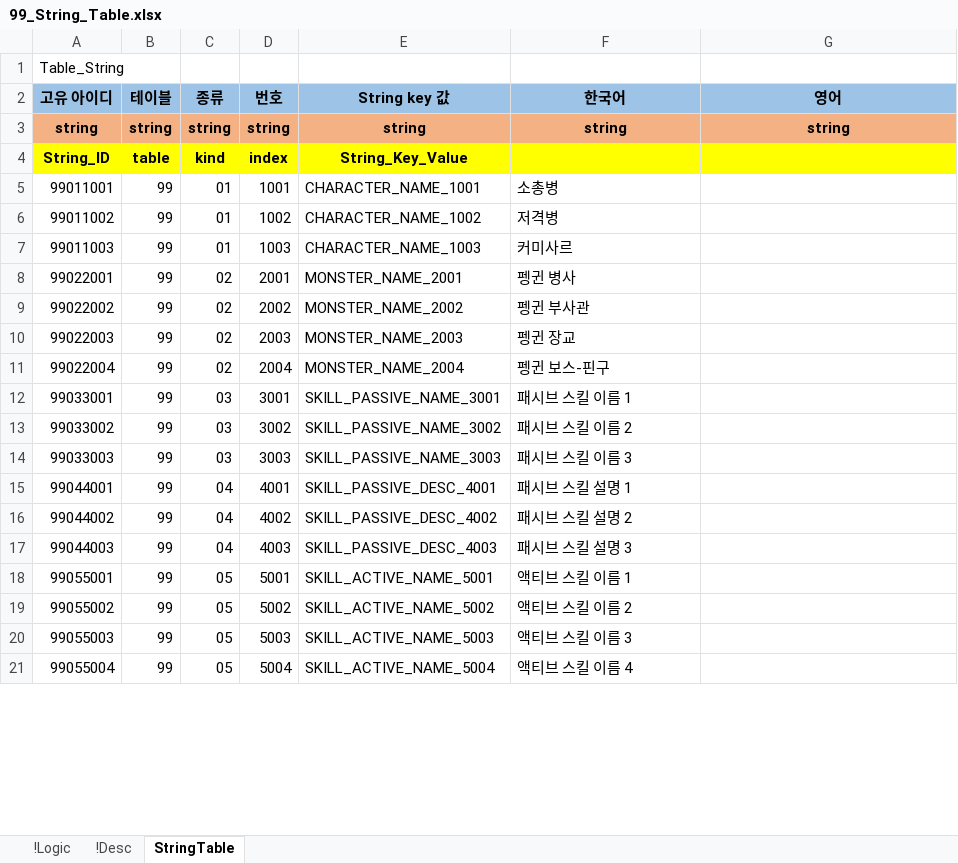
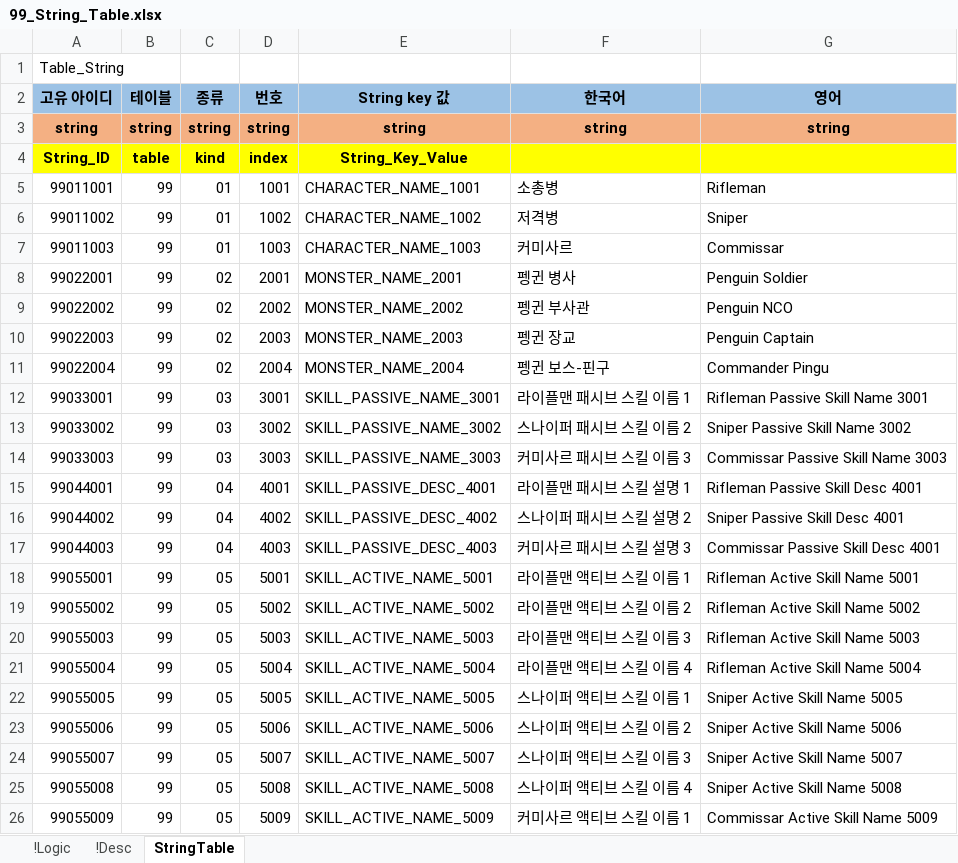
Before and after one commit to YoungJunGit/Astrocat-2DSFProject, an Excel workbook: Assets/Data/DataTable/99_String_Table.xlsx, sheet StringTable, drawn as a sheet; only a part is shown; values as stored, in another font and other column widths than the file's, no borders; charts and pictures not drawn; the diff covers the shown part only; the diff names each change by its address in the sheet, - before the commit and + after, or states it on an @@ line.

```diff
--- a/Assets/Data/DataTable/99_String_Table.xlsx (sheet StringTable)
+++ b/Assets/Data/DataTable/99_String_Table.xlsx (sheet StringTable)
-G5 (영어): (empty)
+G5 (영어): Rifleman
-G6 (영어): (empty)
+G6 (영어): Sniper
-G7 (영어): (empty)
+G7 (영어): Commissar
-G8 (영어): (empty)
+G8 (영어): Penguin Soldier
-G9 (영어): (empty)
+G9 (영어): Penguin NCO
-G10 (영어): (empty)
+G10 (영어): Penguin Captain
-G11 (영어): (empty)
+G11 (영어): Commander Pingu
-F12 (한국어): 패시브 스킬 이름 1
+F12 (한국어): 라이플맨 패시브 스킬 이름 1
-G12 (영어): (empty)
+G12 (영어): Rifleman Passive Skill Name 3001
-F13 (한국어): 패시브 스킬 이름 2
+F13 (한국어): 스나이퍼 패시브 스킬 이름 2
-G13 (영어): (empty)
+G13 (영어): Sniper Passive Skill Name 3002
-F14 (한국어): 패시브 스킬 이름 3
+F14 (한국어): 커미사르 패시브 스킬 이름 3
-G14 (영어): (empty)
+G14 (영어): Commissar Passive Skill Name 3003
-F15 (한국어): 패시브 스킬 설명 1
+F15 (한국어): 라이플맨 패시브 스킬 설명 1
-G15 (영어): (empty)
+G15 (영어): Rifleman Passive Skill Desc 4001
-F16 (한국어): 패시브 스킬 설명 2
+F16 (한국어): 스나이퍼 패시브 스킬 설명 2
-G16 (영어): (empty)
+G16 (영어): Sniper Passive Skill Desc 4001
-F17 (한국어): 패시브 스킬 설명 3
+F17 (한국어): 커미사르 패시브 스킬 설명 3
-G17 (영어): (empty)
+G17 (영어): Commissar Passive Skill Desc 4001
-F18 (한국어): 액티브 스킬 이름 1
+F18 (한국어): 라이플맨 액티브 스킬 이름 1
-G18 (영어): (empty)
+G18 (영어): Rifleman Active Skill Name 5001
-F19 (한국어): 액티브 스킬 이름 2
+F19 (한국어): 라이플맨 액티브 스킬 이름 2
-G19 (영어): (empty)
+G19 (영어): Rifleman Active Skill Name 5002
-F20 (한국어): 액티브 스킬 이름 3
+F20 (한국어): 라이플맨 액티브 스킬 이름 3
-G20 (영어): (empty)
+G20 (영어): Rifleman Active Skill Name 5003
-F21 (한국어): 액티브 스킬 이름 4
+F21 (한국어): 라이플맨 액티브 스킬 이름 4
-G21 (영어): (empty)
+G21 (영어): Rifleman Active Skill Name 5004
+row 22: 99055005 | 99 | 05 | 5005 | SKILL_ACTIVE_NAME_5005 | 스나이퍼 액티브 스킬 이름 1 | Sniper Active Skill Name 5005
+row 23: 99055006 | 99 | 05 | 5006 | SKILL_ACTIVE_NAME_5006 | 스나이퍼 액티브 스킬 이름 2 | Sniper Active Skill Name 5006
+row 24: 99055007 | 99 | 05 | 5007 | SKILL_ACTIVE_NAME_5007 | 스나이퍼 액티브 스킬 이름 3 | Sniper Active Skill Name 5007
+row 25: 99055008 | 99 | 05 | 5008 | SKILL_ACTIVE_NAME_5008 | 스나이퍼 액티브 스킬 이름 4 | Sniper Active Skill Name 5008
+row 26: 99055009 | 99 | 05 | 5009 | SKILL_ACTIVE_NAME_5009 | 커미사르 액티브 스킬 이름 1 | Commissar Active Skill Name 5009
```
Also changed, not shown: 17 added rows and 8 edited cells elsewhere in this sheet, formulas that keep their value, charts or pictures, Assets/Data/DataTable/02_Skill_Table_fix.xlsx, Assets/Data/DataTable/03_Buff_Table.xlsx.
